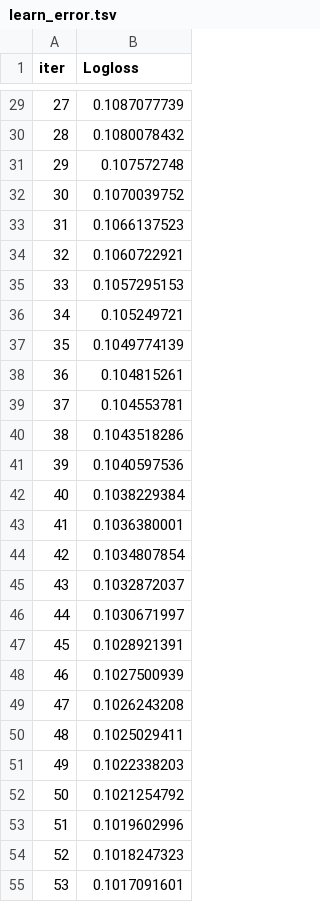
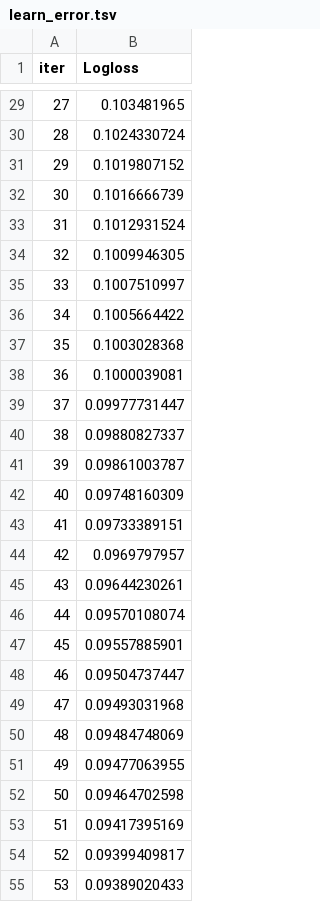
Before and after one commit to karimrochd/Exploring-Mental-Health-Data, a TSV file: catboost_info/learn_error.tsv, drawn as a sheet; only a part is shown, gaps mark what is left out; the diff covers the shown part only.

```diff
--- a/catboost_info/learn_error.tsv
+++ b/catboost_info/learn_error.tsv
@@ -29,27 +29,27 @@ iter	Logloss
-27	0.1087077739
-28	0.1080078432
-29	0.107572748
-30	0.1070039752
-31	0.1066137523
-32	0.1060722921
-33	0.1057295153
-34	0.105249721
-35	0.1049774139
-36	0.104815261
-37	0.104553781
-38	0.1043518286
-39	0.1040597536
-40	0.1038229384
-41	0.1036380001
-42	0.1034807854
-43	0.1032872037
-44	0.1030671997
-45	0.1028921391
-46	0.1027500939
-47	0.1026243208
-48	0.1025029411
-49	0.1022338203
-50	0.1021254792
-51	0.1019602996
-52	0.1018247323
-53	0.1017091601
+27	0.103481965
+28	0.1024330724
+29	0.1019807152
+30	0.1016666739
+31	0.1012931524
+32	0.1009946305
+33	0.1007510997
+34	0.1005664422
+35	0.1003028368
+36	0.1000039081
+37	0.09977731447
+38	0.09880827337
+39	0.09861003787
+40	0.09748160309
+41	0.09733389151
+42	0.0969797957
+43	0.09644230261
+44	0.09570108074
+45	0.09557885901
+46	0.09504737447
+47	0.09493031968
+48	0.09484748069
+49	0.09477063955
+50	0.09464702598
+51	0.09417395169
+52	0.09399409817
+53	0.09389020433
```
Also changed, not shown: 173 edited cells elsewhere in this file, catboost_info/time_left.tsv, 11 other files.
